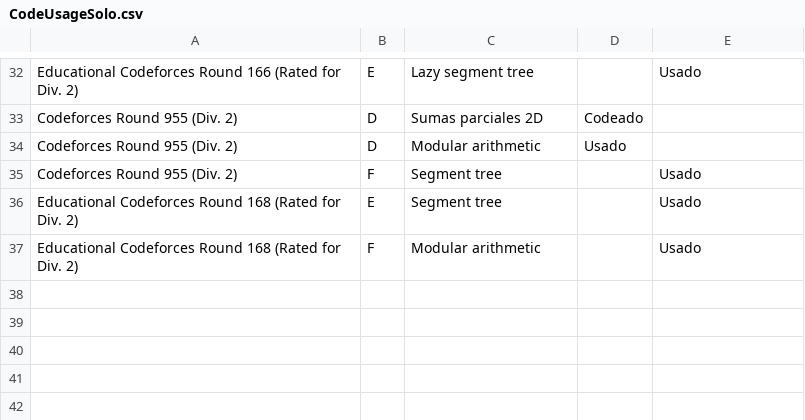
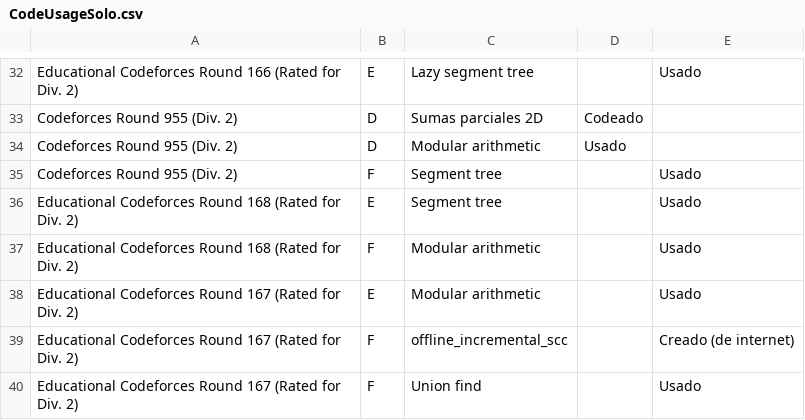
Before and after one commit to IvanRenison/ProgrammingProblems, a CSV file: .stats/CodeUsageSolo.csv, drawn as a sheet; only a part is shown, gaps mark what is left out.

Commit message:
E and F of Educational Codeforces Round 167

```diff
--- a/.stats/CodeUsageSolo.csv
+++ b/.stats/CodeUsageSolo.csv
@@ -37 +37,4 @@ Educational Codeforces Round 168 (Rated for Div. 2), E, Segment tree, , Usado
 Educational Codeforces Round 168 (Rated for Div. 2), F, Modular arithmetic, , Usado
+Educational Codeforces Round 167 (Rated for Div. 2), E, Modular arithmetic, , Usado
+Educational Codeforces Round 167 (Rated for Div. 2), F, offline_incremental_scc, , Creado (de internet)
+Educational Codeforces Round 167 (Rated for Div. 2), F, Union find, , Usado
```
Also changed, not shown: 2 other files.
